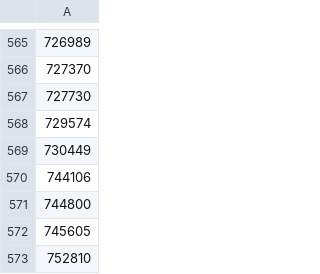
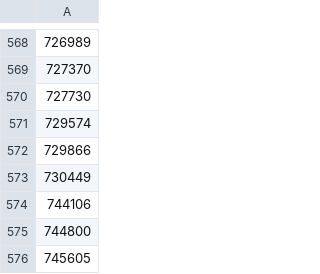
Before and after one commit to CatalogueOfLife/data-itis, a TSV file: raw/extinct.tsv, drawn as a sheet; only a part is shown, gaps mark what is left out; the shorter side is filled out with more unchanged rows; the diff covers the shown part only; the diff names each change by its address in the sheet, - before the commit and + after, or states it on an @@ line.

```diff
--- a/raw/extinct.tsv
+++ b/raw/extinct.tsv
+row 572: 729866
```
Also changed, not shown: 19 added rows elsewhere in this file.
